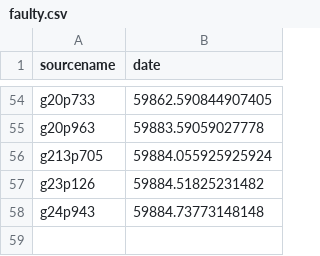
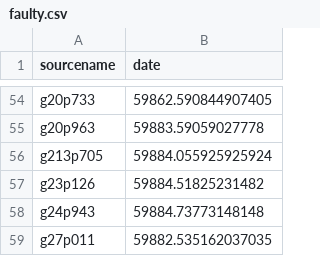
Before and after one commit to dachshund-ncu/simpleSingleDishDataReductor, a CSV file: faulty.csv, drawn as a sheet; only a part is shown, gaps mark what is left out; the diff names each change by its address in the sheet, - before the commit and + after, or states it on an @@ line.

```diff
--- a/faulty.csv
+++ b/faulty.csv
+row 59: g27p011 | 59882.535162037035
```
Also changed, not shown: proceeded.csv.
